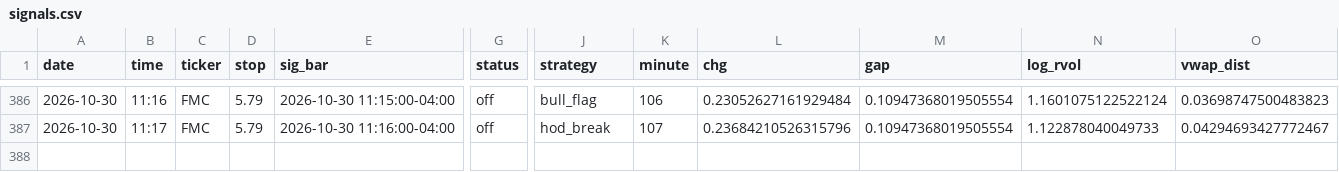
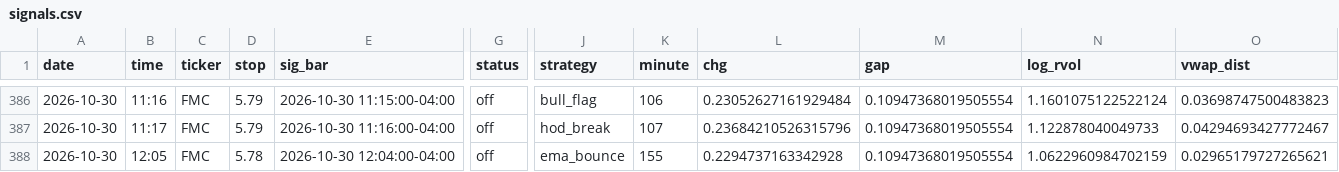
Before and after one commit to newurbaninfluence-lgtm/paper-trading-bot, a CSV file: signals.csv, drawn as a sheet; only a part is shown, gaps mark what is left out; rows hold the shown columns only; the diff names each change by its address in the sheet, - before the commit and + after, or states it on an @@ line.

```diff
--- a/signals.csv
+++ b/signals.csv
+row 388: 2026-10-30 | 12:05 | FMC | 5.78 | 2026-10-30 12:04:00-04:00 | off | ema_bounce | 155 | 0.2294737163342928 | 0.10947368019505554 | 1.0622960984702159 | 0.02965179727265621
```
Also changed, not shown: 2 other files.
